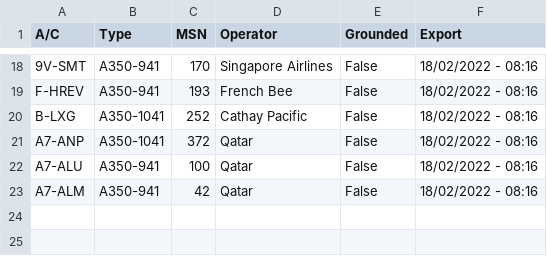
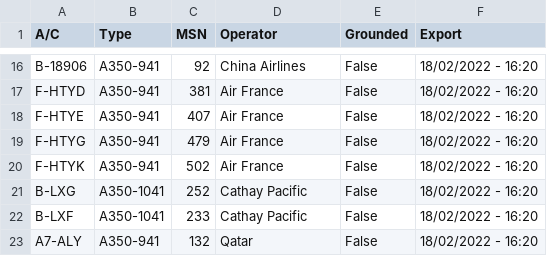
Before and after one commit to clintjb/clintjb.github.v2, a CSV file: _data/flight_data_a350.csv, drawn as a sheet; only a part is shown, gaps mark what is left out; removed rows and columns are numbered as before the commit, all else as after; the diff covers the shown part only; the diff names each change by its address in the sheet, - before the commit and + after, or states it on an @@ line.

```diff
--- a/_data/flight_data_a350.csv
+++ b/_data/flight_data_a350.csv
-A16 (A/C): 9V-SMT
+A16 (A/C): B-18906
-C16 (MSN): 170
+C16 (MSN): 92
-D16 (Operator): Singapore Airlines
+D16 (Operator): China Airlines
-F16 (Export): 18/02/2022 - 08:16
+F16 (Export): 18/02/2022 - 16:20
+row 17: F-HTYD | A350-941 | 381 | Air France | False | 18/02/2022 - 16:20
-A18 (A/C): F-HREV
+A18 (A/C): F-HTYE
-C18 (MSN): 193
+C18 (MSN): 407
-D18 (Operator): French Bee
+D18 (Operator): Air France
-F18 (Export): 18/02/2022 - 08:16
+F18 (Export): 18/02/2022 - 16:20
+row 19: F-HTYG | A350-941 | 479 | Air France | False | 18/02/2022 - 16:20
+row 20: F-HTYK | A350-941 | 502 | Air France | False | 18/02/2022 - 16:20
-F21 (Export): 18/02/2022 - 08:16
+F21 (Export): 18/02/2022 - 16:20
-row 21: A7-ANP | A350-1041 | 372 | Qatar | False | 18/02/2022 - 08:16
-row 22: A7-ALU | A350-941 | 100 | Qatar | False | 18/02/2022 - 08:16
+row 22: B-LXF | A350-1041 | 233 | Cathay Pacific | False | 18/02/2022 - 16:20
-A23 (A/C): A7-ALM
+A23 (A/C): A7-ALY
-C23 (MSN): 42
+C23 (MSN): 132
-F23 (Export): 18/02/2022 - 08:16
+F23 (Export): 18/02/2022 - 16:20
```
Also changed, not shown: 6 added rows, 8 removed rows and 19 edited cells elsewhere in this file, 1 other file.
